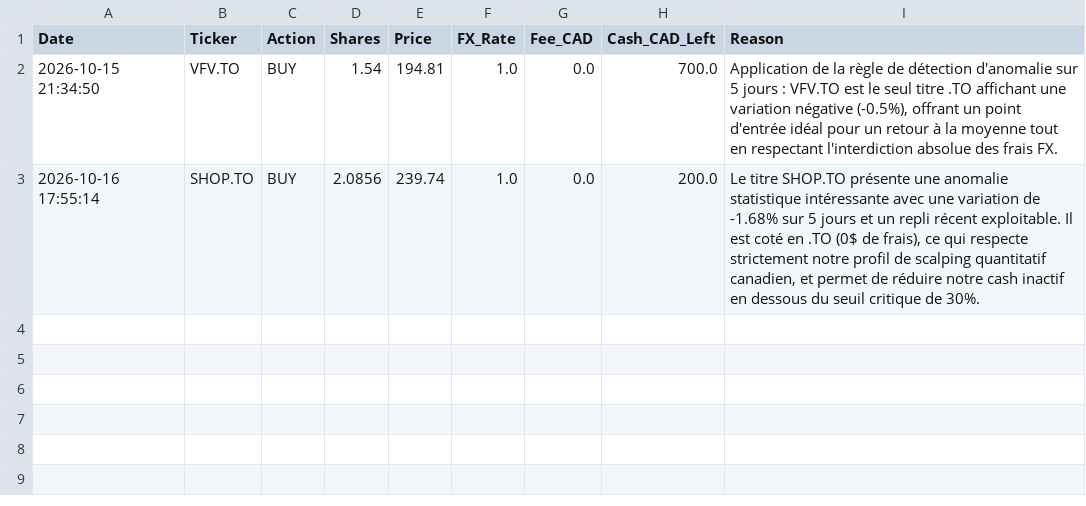
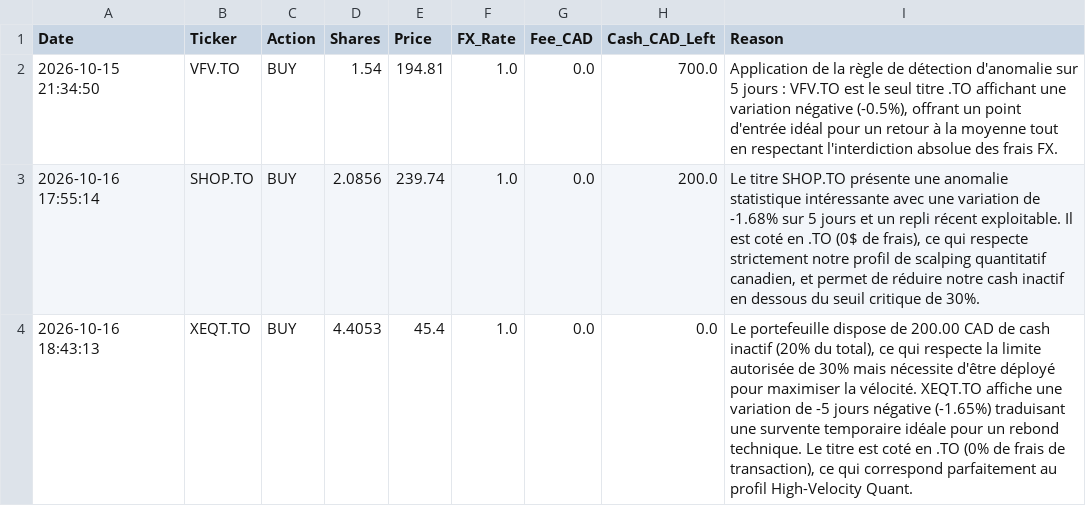
Before and after one commit to ericko777/trading-agent-quotidien, a CSV file: trading_agent_data/trades_quant.csv, drawn as a sheet; the diff names each change by its address in the sheet, - before the commit and + after, or states it on an @@ line.

```diff
--- a/trading_agent_data/trades_quant.csv
+++ b/trading_agent_data/trades_quant.csv
+row 4: 2026-10-16 18:43:13 | XEQT.TO | BUY | 4.4053 | 45.4 | 1.0 | 0.0 | 0.0 | Le portefeuille dispose de 200.00 CAD de cash inactif (20% du total), ce qui respecte la limite autorisée de 30% mais nécessite d'être déployé pour maximiser la vélocité. XEQT.TO affiche une variation de -5 jours négative (-1.65%) traduisant une survente temporaire idéale pour un rebond technique. Le titre est coté en .TO (0% de frais de transaction), ce qui correspond parfaitement au profil High-Velocity Quant.
```
Also changed, not shown: trading_agent_data/trades_growth.csv, trading_agent_data/trades_macro.csv, 11 other files.
